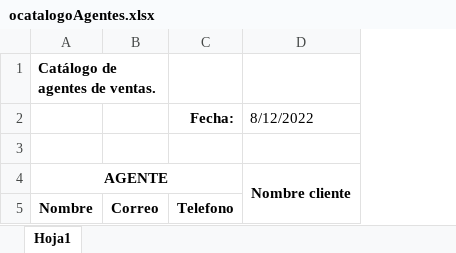
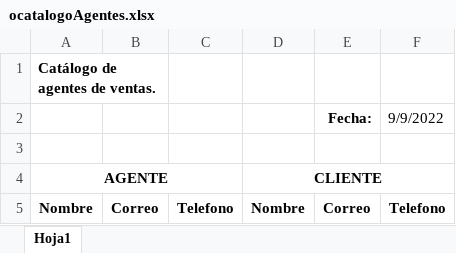
Before and after one commit to daniel012/report_sa_services, an Excel workbook: reportes/base/ocatalogoAgentes.xlsx, sheet Hoja1, drawn as a sheet; values as stored, in another font and other column widths than the file's, no borders; removed rows and columns are numbered as before the commit, all else as after; the diff names each change by its address in the sheet, - before the commit and + after, or states it on an @@ line.

Commit message:
Datos de cliente en el reporte de agentes

```diff
--- a/reportes/base/ocatalogoAgentes.xlsx (sheet Hoja1)
+++ b/reportes/base/ocatalogoAgentes.xlsx (sheet Hoja1)
-column D (8/12/2022), row 4: Nombre cliente
+column D, rows 4-5: CLIENTE | Nombre
+column E (Fecha:), row 5: Correo
+column F (9/9/2022), row 5: Telefono
-C2: Fecha:
+C2: (empty)
```
Also changed, not shown: 1 other file.
